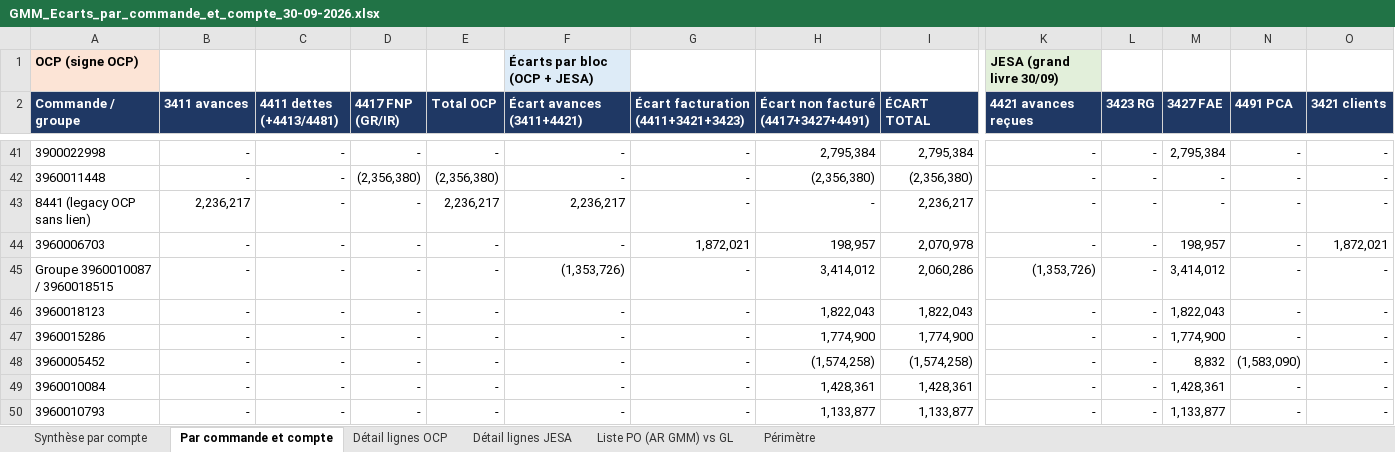
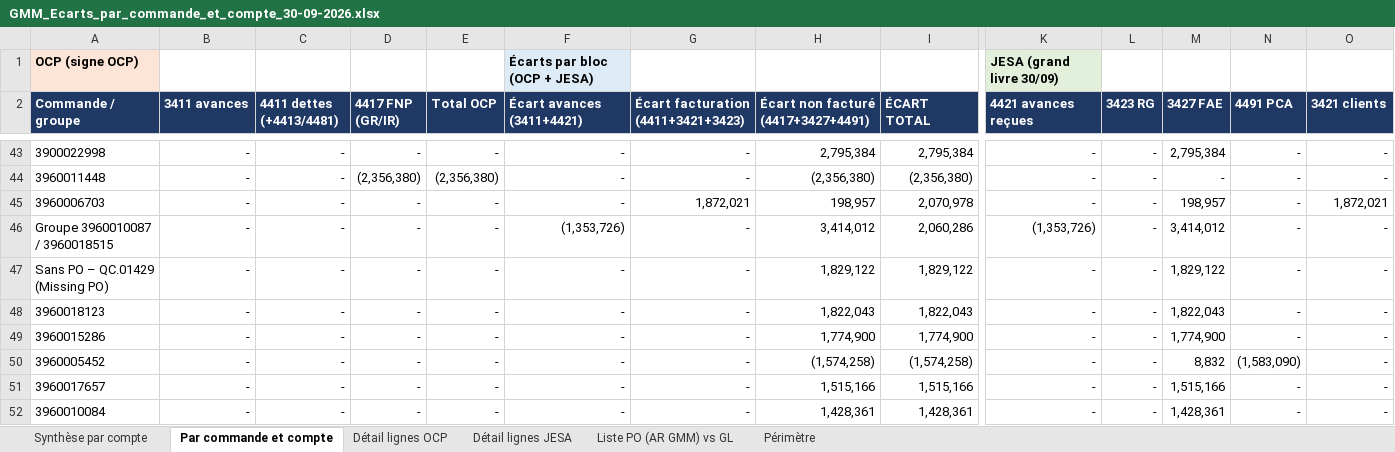
Before and after one commit to cherkaouihassan-art/Skills-Repo, an Excel workbook: OCP_SA_reconciliation_Sep2026/FR/GMM_Ecarts_par_commande_et_compte_30-09-2026.xlsx, sheet Par commande et compte, drawn as a sheet; only a part is shown, gaps mark what is left out; the shorter side is filled out with more unchanged rows; values as stored, in another font and other column widths than the file's, no borders; removed rows and columns are numbered as before the commit, all else as after; rows hold the shown columns only; the diff covers the shown part only; the diff names each change by its address in the sheet, - before the commit and + after, or states it on an @@ line.

```diff
--- a/OCP_SA_reconciliation_Sep2026/FR/GMM_Ecarts_par_commande_et_compte_30-09-2026.xlsx (sheet Par commande et compte)
+++ b/OCP_SA_reconciliation_Sep2026/FR/GMM_Ecarts_par_commande_et_compte_30-09-2026.xlsx (sheet Par commande et compte)
-row 43: 8441 (legacy OCP sans lien) | 2,236,217 | - | - | 2,236,217 | 2,236,217 | - | - | 2,236,217 | - | - | - | - | -
+row 47: Sans PO – QC.01429 (Missing PO) | - | - | - | - | - | - | 1,829,122 | 1,829,122 | - | - | 1,829,122 | - | -
+row 51: 3960017657 | - | - | - | - | - | - | 1,515,166 | 1,515,166 | - | - | 1,515,166 | - | -
```
Also changed, not shown: 9 added rows, 3 removed rows and 5 edited cells elsewhere in this sheet, sheet Détail lignes JESA, formulas that keep their value.
